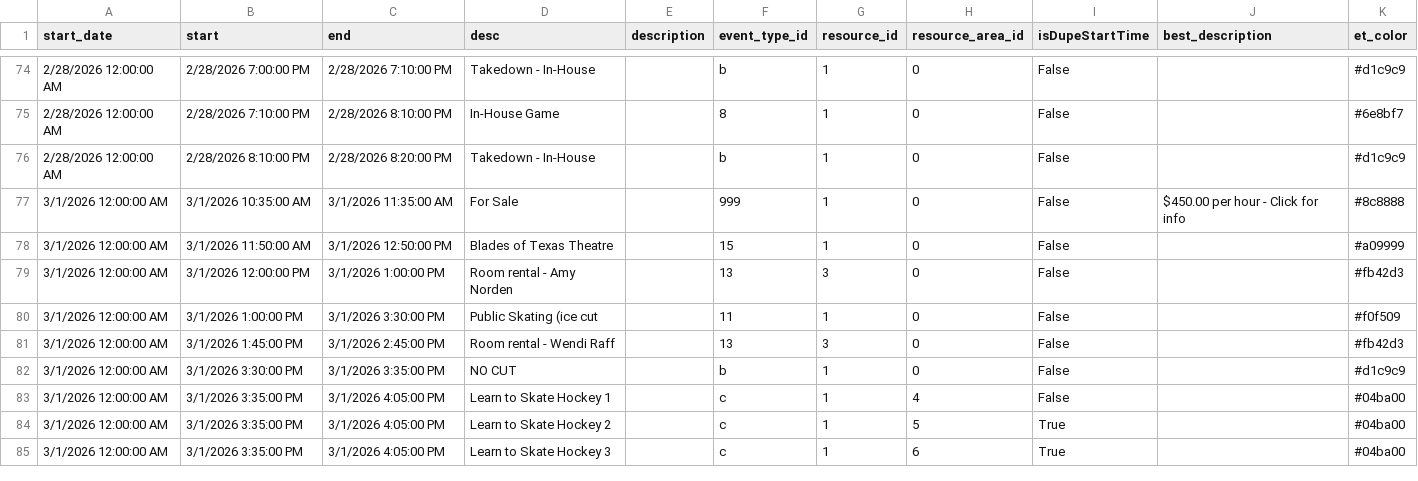
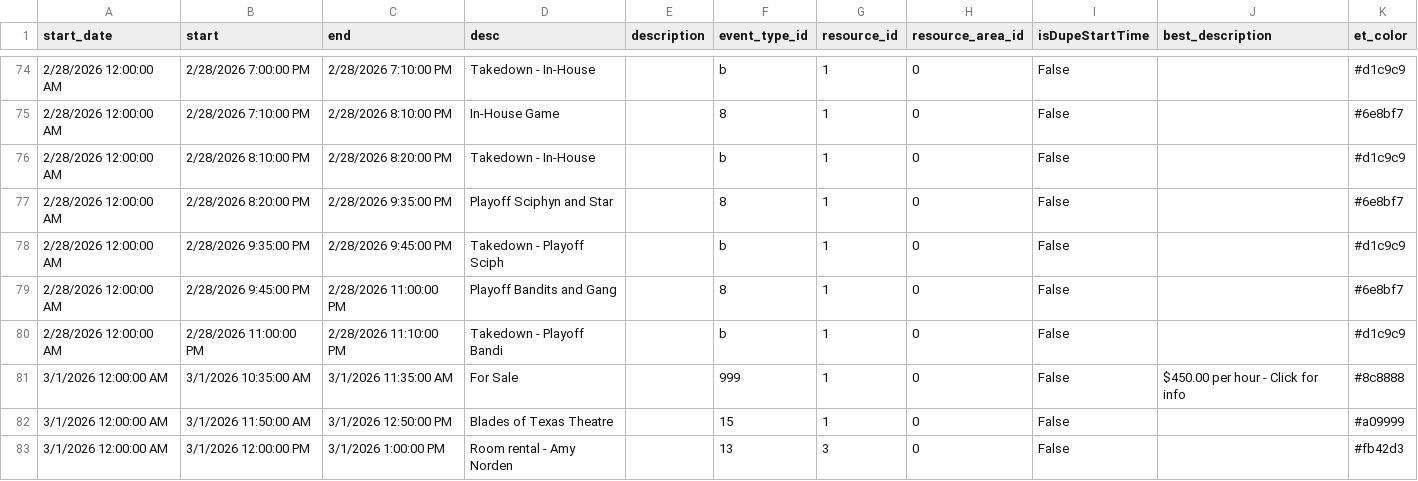
Before and after one commit to epicentr/aerodrome-ical-proxy, a CSV file: events.csv, drawn as a sheet; only a part is shown, gaps mark what is left out; the shorter side is filled out with more unchanged rows; the diff names each change by its address in the sheet, - before the commit and + after, or states it on an @@ line.

Commit message:
Update calendar data
Diff summary:
diff --git a/events.csv b/events.csv
index ceda4bb..fb42051 100644
--- a/events.csv
+++ b/events.csv
@@ -76,0 +77,4 @@ start_date,start,end,desc,description,event_type_id,resource_id,resource_area_id
+2/28/2026 12:00:00 AM,2/28/2026 8:20:00 PM,2/28/2026 9:35:00 PM,Playoff Sciphyn and Star,,8,1,0,False,,#6e8bf7
+2/28/2026 12:00:00 AM,2/28/2026 9:35:00 PM,2/28/2026 9:45:00 PM,Takedown - Playoff Sciph,,b,1,0,False,,#d1c9c9
+2/28/2026 12:00:00 AM,2/28/2026 9:45:00 PM,2/28/2026 11:00:00 PM,Playoff Bandits and Gang,,8,1,0,False,,#6e8bf7
+2/28/2026 12:00:00 AM,2/28/2026 11:00:00 PM,2/28/2026 11:10:00 PM,Takedown - Playoff Bandi,,b,1,0,False,,#d1c9c9

```diff
--- a/events.csv
+++ b/events.csv
+row 77: 2/28/2026 12:00:00 AM | 2/28/2026 8:20:00 PM | 2/28/2026 9:35:00 PM | Playoff Sciphyn and Star |  | 8 | 1 | 0 | False |  | #6e8bf7
+row 78: 2/28/2026 12:00:00 AM | 2/28/2026 9:35:00 PM | 2/28/2026 9:45:00 PM | Takedown - Playoff Sciph |  | b | 1 | 0 | False |  | #d1c9c9
+row 79: 2/28/2026 12:00:00 AM | 2/28/2026 9:45:00 PM | 2/28/2026 11:00:00 PM | Playoff Bandits and Gang |  | 8 | 1 | 0 | False |  | #6e8bf7
+row 80: 2/28/2026 12:00:00 AM | 2/28/2026 11:00:00 PM | 2/28/2026 11:10:00 PM | Takedown - Playoff Bandi |  | b | 1 | 0 | False |  | #d1c9c9
```
Also changed, not shown: 7 other files.
